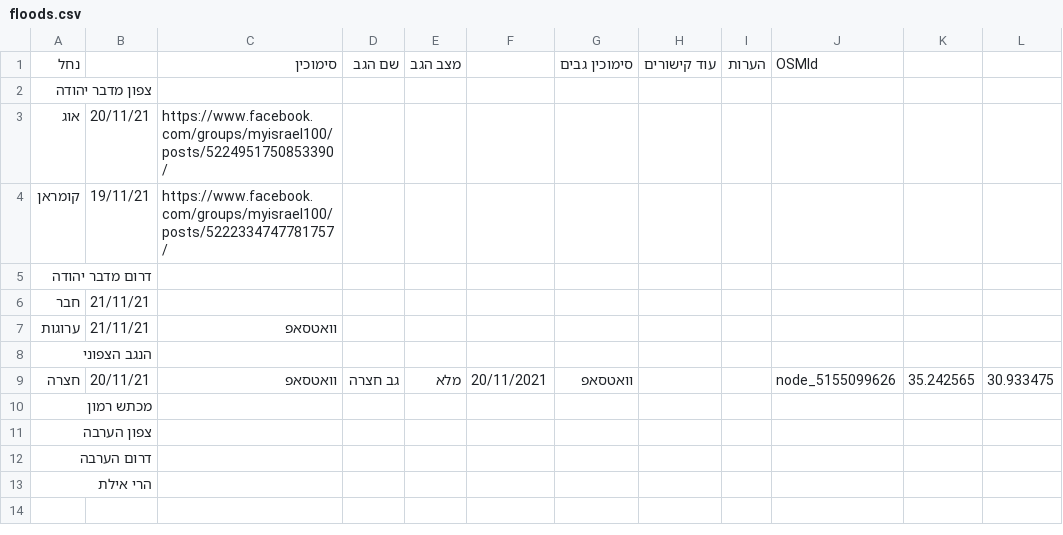
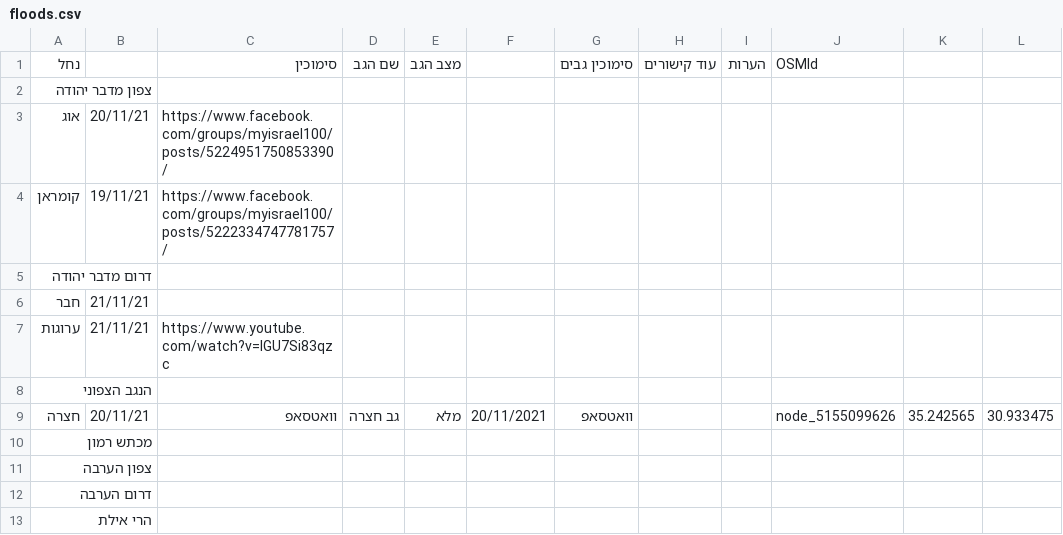
Before and after one commit to amiad/IHMGeoJSONWaterholes, a CSV file: floods.csv, drawn as a sheet; only a part is shown; the diff names each change by its address in the sheet, - before the commit and + after, or states it on an @@ line.

Commit message:
update source.geojson 2021-11-21-14:52

```diff
--- a/floods.csv
+++ b/floods.csv
-C7: וואטסאפ
+C7: https://www.youtube.com/watch?v=IGU7Si83qzc
```
